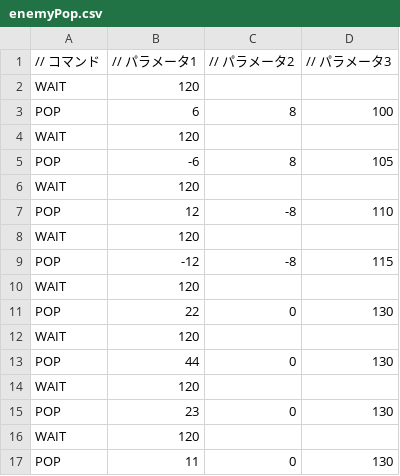
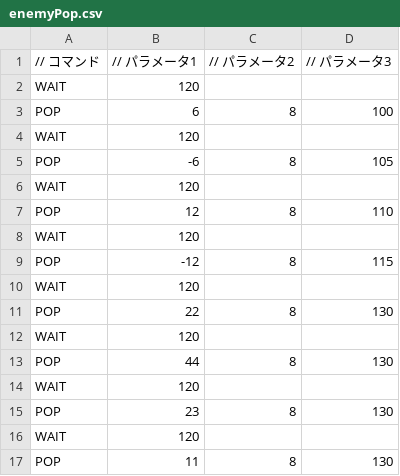
Before and after one commit to Tomoki0827223/TD_2366, a CSV file: DirectXGame/Resources/enemyPop.csv, drawn as a sheet.

```diff
--- a/DirectXGame/Resources/enemyPop.csv
+++ b/DirectXGame/Resources/enemyPop.csv
@@ -6,12 +6,12 @@ POP,-6,8,105
 WAIT,120,,
-POP,12,-8,110
+POP,12,8,110
 WAIT,120,,
-POP,-12,-8,115
+POP,-12,8,115
 WAIT,120,,
-POP,22,0,130
+POP,22,8,130
 WAIT,120,,
-POP,44,0,130
+POP,44,8,130
 WAIT,120,,
-POP,23,0,130
+POP,23,8,130
 WAIT,120,,
-POP,11,0,130
+POP,11,8,130
```
Also changed, not shown: 9 other files.
